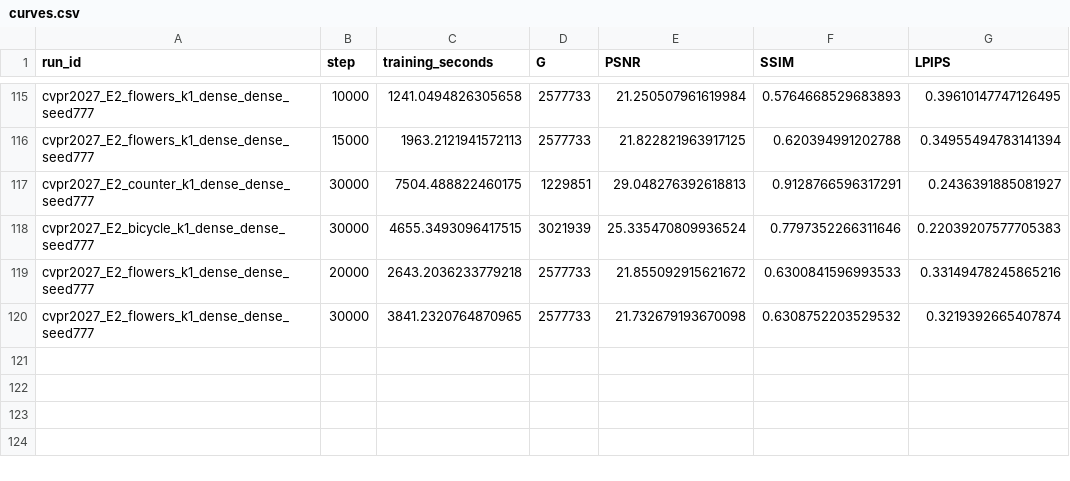
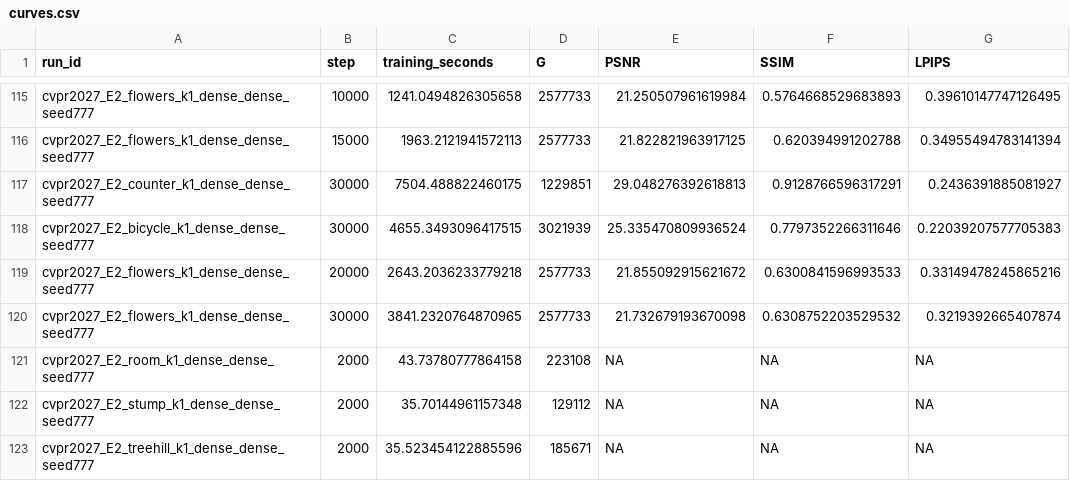
Before and after one commit to usnij/Research_repo, a CSV file: report/cvpr2027/curves.csv, drawn as a sheet; only a part is shown, gaps mark what is left out; the diff names each change by its address in the sheet, - before the commit and + after, or states it on an @@ line.

```diff
--- a/report/cvpr2027/curves.csv
+++ b/report/cvpr2027/curves.csv
+row 121: cvpr2027_E2_room_k1_dense_dense_seed777 | 2000 | 43.73780777864158 | 223108 | NA | NA | NA
+row 122: cvpr2027_E2_stump_k1_dense_dense_seed777 | 2000 | 35.70144961157348 | 129112 | NA | NA | NA
+row 123: cvpr2027_E2_treehill_k1_dense_dense_seed777 | 2000 | 35.523454122885596 | 185671 | NA | NA | NA
```
Also changed, not shown: report/cvpr2027/measures/submission_coverage.csv, report/cvpr2027/runs.csv, 5 other files.
